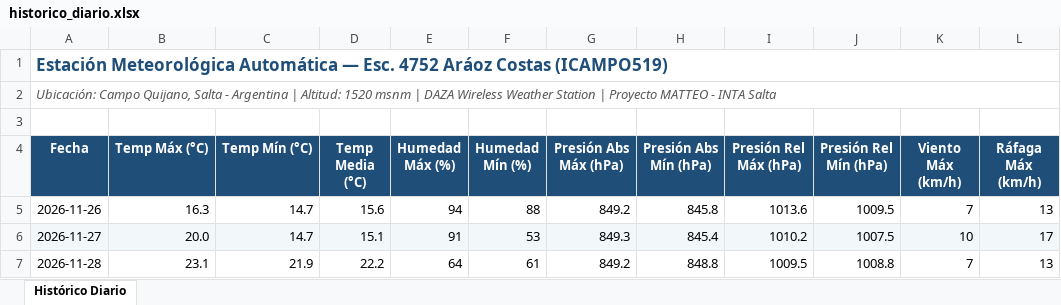
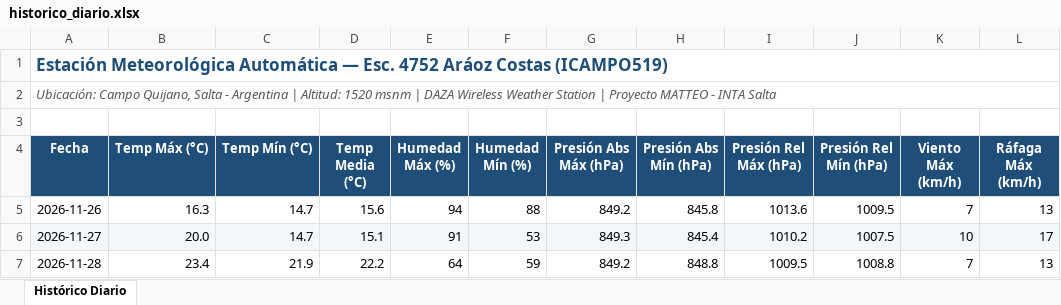
Before and after one commit to intasalta/ema_esc4752, an Excel workbook: historico_diario.xlsx, sheet Histórico Diario, drawn as a sheet; only a part is shown; values as stored, in another font and other column widths than the file's, no borders; the diff names each change by its address in the sheet, - before the commit and + after, or states it on an @@ line.

```diff
--- a/historico_diario.xlsx (sheet Histórico Diario)
+++ b/historico_diario.xlsx (sheet Histórico Diario)
-B7 (Temp Máx (°C)): 23.1
+B7 (Temp Máx (°C)): 23.4
-F7 (Humedad Mín (%)): 61
+F7 (Humedad Mín (%)): 59
```
Also changed, not shown: 4 other files.
